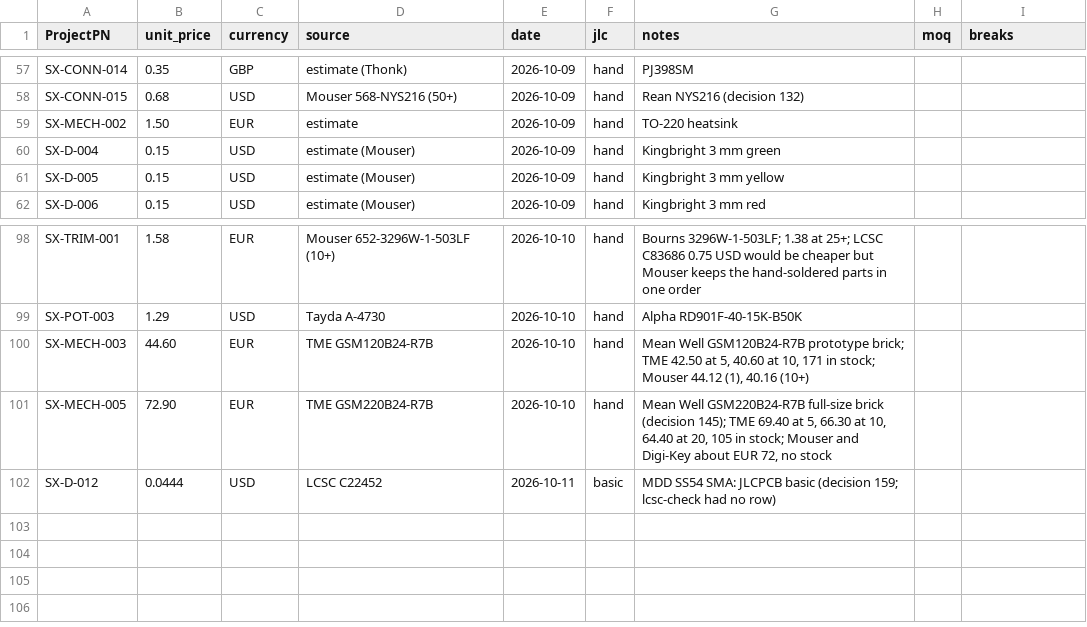
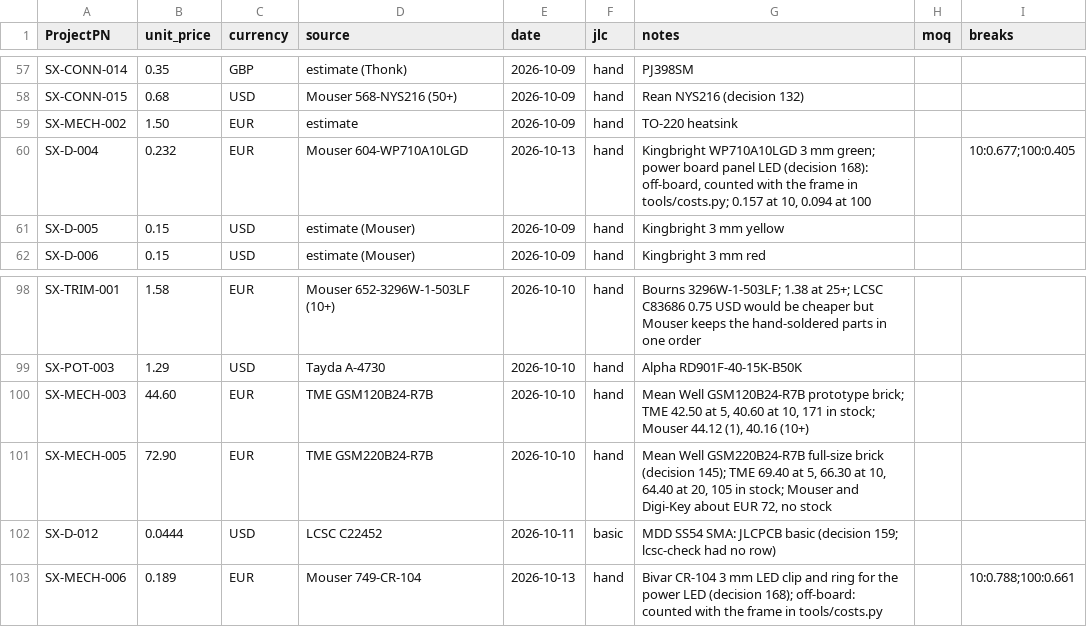
Before and after one commit to plektra/syntsamix, a CSV file: docs/costs/prices.csv, drawn as a sheet; only a part is shown, gaps mark what is left out.

```diff
--- a/docs/costs/prices.csv
+++ b/docs/costs/prices.csv
@@ -59,3 +59,3 @@ SX-CONN-015,0.68,USD,Mouser 568-NYS216 (50+),2026-10-09,hand,Rean NYS216 (decisi
 SX-MECH-002,1.50,EUR,estimate,2026-10-09,hand,TO-220 heatsink
-SX-D-004,0.15,USD,estimate (Mouser),2026-10-09,hand,Kingbright 3 mm green
+SX-D-004,0.232,EUR,Mouser 604-WP710A10LGD,2026-10-13,hand,"Kingbright WP710A10LGD 3 mm green; power board panel LED (decision 168): off-board, counted with the frame in tools/costs.py; 0.157 at 10, 0.094 at 100",,10:0.677;100:0.405
 SX-D-005,0.15,USD,estimate (Mouser),2026-10-09,hand,Kingbright 3 mm yellow
@@ -102 +102,2 @@ SX-MECH-005,72.90,EUR,TME GSM220B24-R7B,2026-10-10,hand,"Mean Well GSM220B24-R7B
 SX-D-012,0.0444,USD,LCSC C22452,2026-10-11,basic,MDD SS54 SMA: JLCPCB basic (decision 159; lcsc-check had no row)
+SX-MECH-006,0.189,EUR,Mouser 749-CR-104,2026-10-13,hand,"Bivar CR-104 3 mm LED clip and ring for the power LED (decision 168); off-board: counted with the frame in tools/costs.py",,10:0.788;100:0.661
```
Also changed, not shown: docs/parts.csv, 17 other files.
